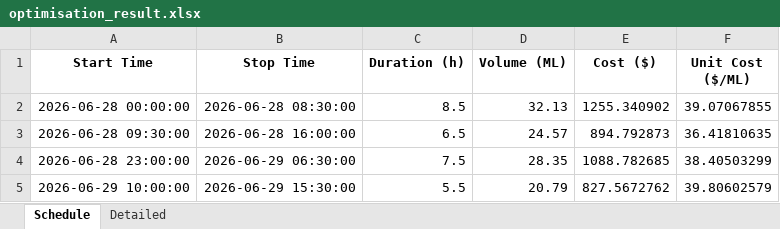
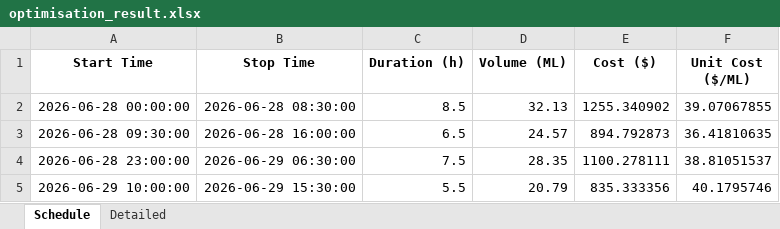
Before and after one commit to wjt1991/pump-optimisation-for-SHW, an Excel workbook: data/latest/optimisation_result.xlsx, sheet Schedule, drawn as a sheet; values as stored, in another font and other column widths than the file's, no borders; the diff names each change by its address in the sheet, - before the commit and + after, or states it on an @@ line.

```diff
--- a/data/latest/optimisation_result.xlsx (sheet Schedule)
+++ b/data/latest/optimisation_result.xlsx (sheet Schedule)
-E4 (Cost ($)): 1088.782685
+E4 (Cost ($)): 1100.278111
-F4 (Unit Cost ($/ML)): 38.40503299
+F4 (Unit Cost ($/ML)): 38.81051537
-E5 (Cost ($)): 827.5672762
+E5 (Cost ($)): 835.333356
-F5 (Unit Cost ($/ML)): 39.80602579
+F5 (Unit Cost ($/ML)): 40.1795746
```
Also changed, not shown: sheet Detailed, 3 other files.
